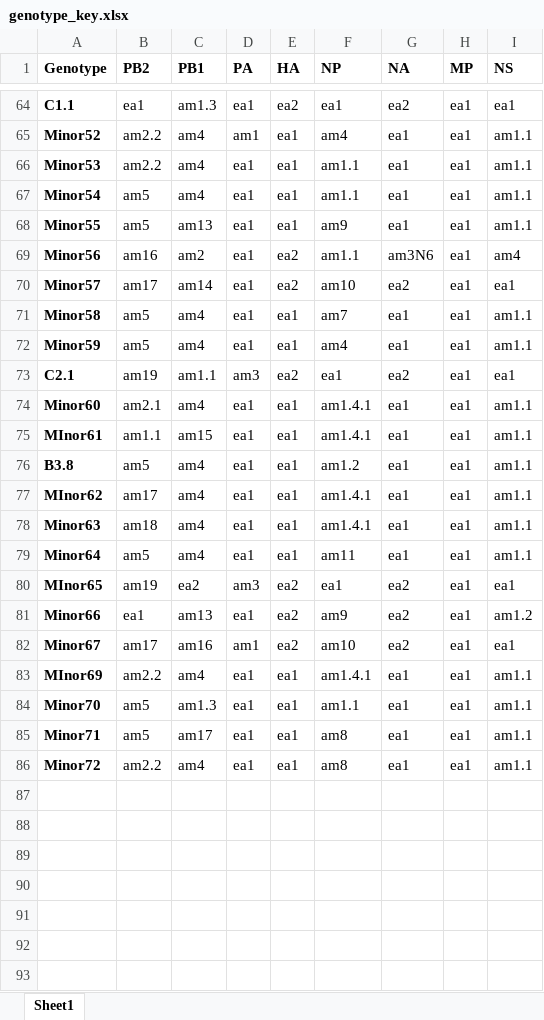
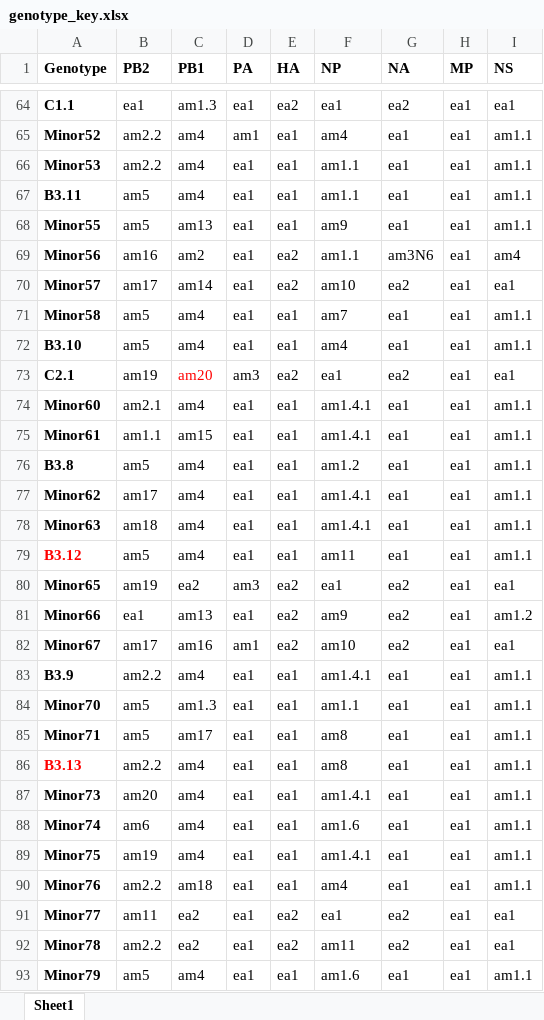
Before and after one commit to USDA-VS/GenoFLU, an Excel workbook: dependencies/genotype_key.xlsx, sheet Sheet1, drawn as a sheet; only a part is shown, gaps mark what is left out; values as stored, in another font and other column widths than the file's, no borders; the diff covers the shown part only; the diff names each change by its address in the sheet, - before the commit and + after, or states it on an @@ line.

```diff
--- a/dependencies/genotype_key.xlsx (sheet Sheet1)
+++ b/dependencies/genotype_key.xlsx (sheet Sheet1)
-A67 (Genotype): Minor54
+A67 (Genotype): B3.11
-A72 (Genotype): Minor59
+A72 (Genotype): B3.10
-C73 (PB1): am1.1
+C73 (PB1): am20
-C73 text colour: black
+C73 text colour: #FF0000
-A75 (Genotype): MInor61
+A75 (Genotype): Minor61
-A77 (Genotype): MInor62
+A77 (Genotype): Minor62
-A79 (Genotype): Minor64
+A79 (Genotype): B3.12
-A79 text colour: black
+A79 text colour: #FF0000
-A80 (Genotype): MInor65
+A80 (Genotype): Minor65
-A83 (Genotype): MInor69
+A83 (Genotype): B3.9
-A86 (Genotype): Minor72
+A86 (Genotype): B3.13
-A86 text colour: black
+A86 text colour: #FF0000
+row 87: Minor73 | am20 | am4 | ea1 | ea1 | am1.4.1 | ea1 | ea1 | am1.1
+row 88: Minor74 | am6 | am4 | ea1 | ea1 | am1.6 | ea1 | ea1 | am1.1
+row 89: Minor75 | am19 | am4 | ea1 | ea1 | am1.4.1 | ea1 | ea1 | am1.1
+row 90: Minor76 | am2.2 | am18 | ea1 | ea1 | am4 | ea1 | ea1 | am1.1
+row 91: Minor77 | am11 | ea2 | ea1 | ea2 | ea1 | ea2 | ea1 | ea1
+row 92: Minor78 | am2.2 | ea2 | ea1 | ea2 | am11 | ea2 | ea1 | ea1
+row 93: Minor79 | am5 | am4 | ea1 | ea1 | am1.6 | ea1 | ea1 | am1.1
```
Also changed, not shown: 10 added rows elsewhere in this sheet, 50 other files.
